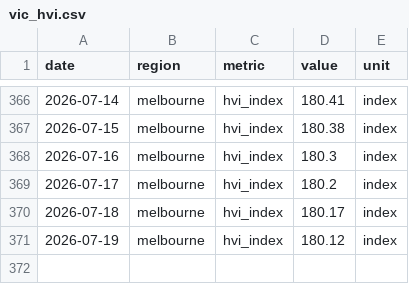
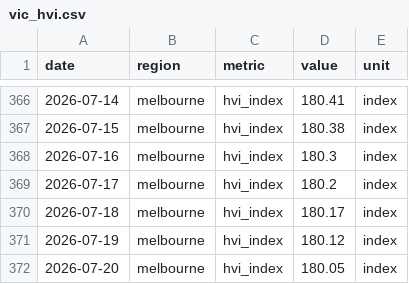
Before and after one commit to jackalexleonard-stack/victoria-housing-dashboard, a CSV file: data/series/vic_hvi.csv, drawn as a sheet; only a part is shown, gaps mark what is left out; the diff names each change by its address in the sheet, - before the commit and + after, or states it on an @@ line.

```diff
--- a/data/series/vic_hvi.csv
+++ b/data/series/vic_hvi.csv
+row 372: 2026-07-20 | melbourne | hvi_index | 180.05 | index
```
Also changed, not shown: data/series/au_hvi.csv, 22 other files.
